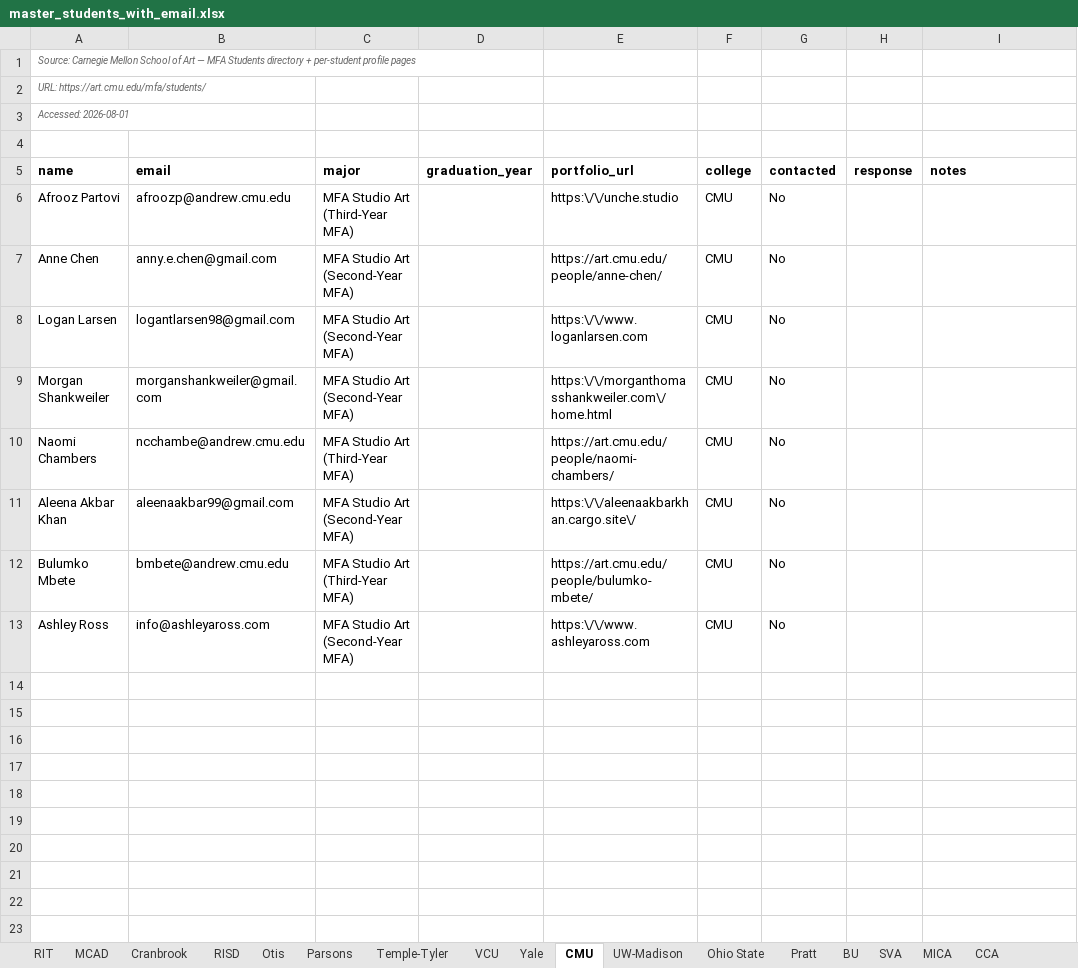
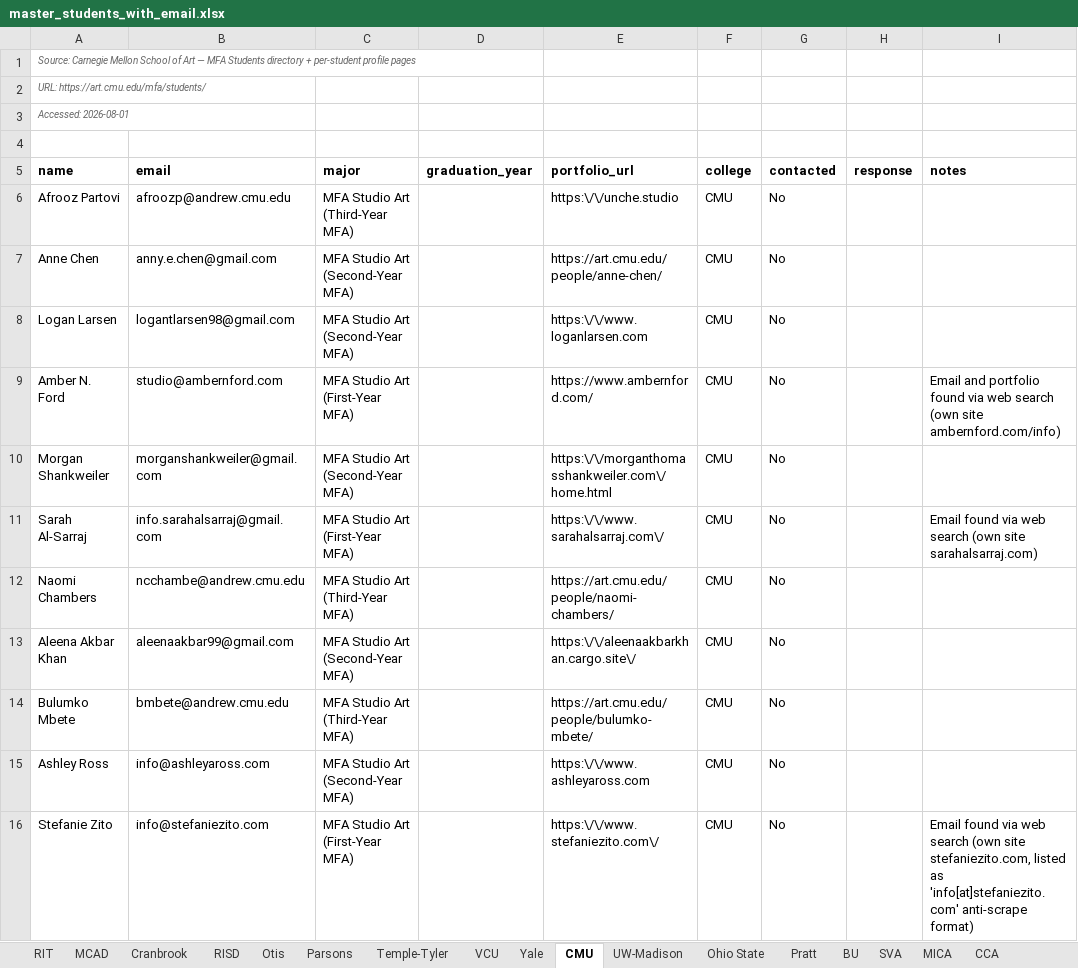
Before and after one commit to fufuman/opportunities-hub-scraper, an Excel workbook: Dezi Art Prize Student Data Scraping/master_students_with_email.xlsx, sheet CMU, drawn as a sheet; values as stored, in another font and other column widths than the file's, no borders; the diff names each change by its address in the sheet, - before the commit and + after, or states it on an @@ line.

```diff
--- a/Dezi Art Prize Student Data Scraping/master_students_with_email.xlsx (sheet CMU)
+++ b/Dezi Art Prize Student Data Scraping/master_students_with_email.xlsx (sheet CMU)
+row 9: Amber N. Ford | studio@ambernford.com | MFA Studio Art (First-Year MFA) |  | https://www.ambernford.com/ | CMU | No |  | Email and portfolio found via web search (own site ambernford.com/info)
+row 11: Sarah Al-Sarraj | info.sarahalsarraj@gmail.com | MFA Studio Art (First-Year MFA) |  | https:\/\/www.sarahalsarraj.com\/ | CMU | No |  | Email found via web search (own site sarahalsarraj.com)
+row 16: Stefanie Zito | info@stefaniezito.com | MFA Studio Art (First-Year MFA) |  | https:\/\/www.stefaniezito.com\/ | CMU | No |  | Email found via web search (own site stefaniezito.com, listed as 'info[at]stefaniezito.com' anti-scrape format)
```
Also changed, not shown: Dezi Art Prize Student Data Scraping/master_students.xlsx, Dezi Art Prize Student Data Scraping/master_students_no_email.xlsx, 2 other files.
